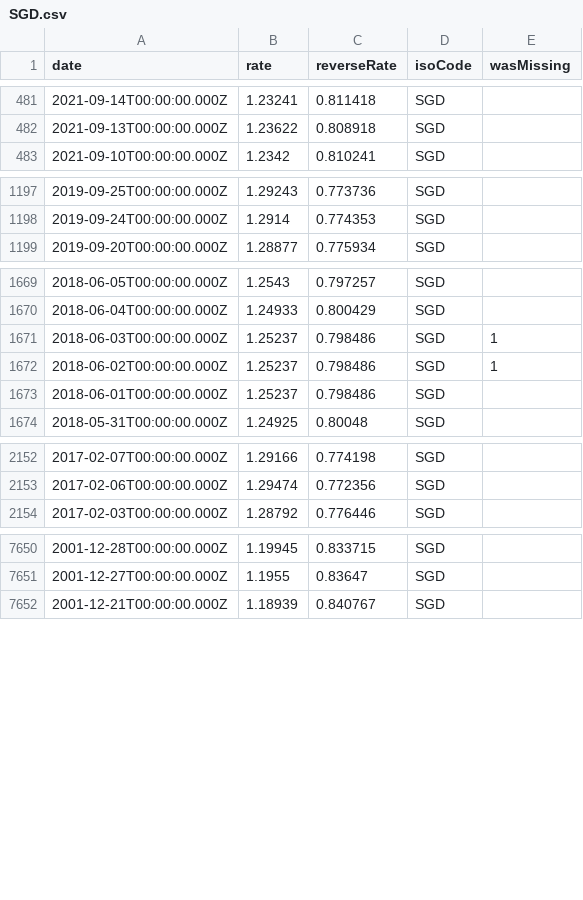
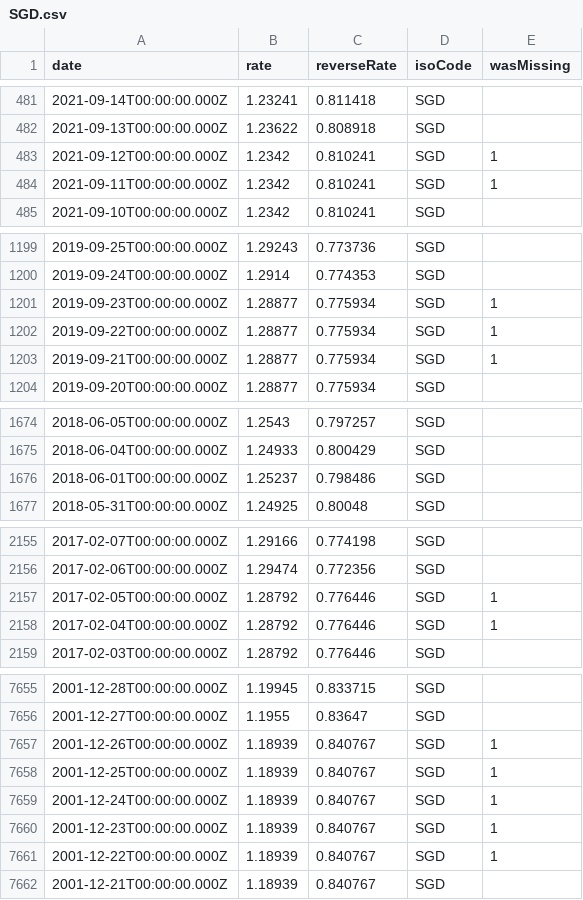
Before and after one commit to GeorgeSG/bnb-currency-exchange-rates, a CSV file: data/SGD.csv, drawn as a sheet; only a part is shown, gaps mark what is left out; removed rows and columns are numbered as before the commit, all else as after; the diff covers the shown part only; the diff names each change by its address in the sheet, - before the commit and + after, or states it on an @@ line.

Commit message:
Update exchange rates

```diff
--- a/data/SGD.csv
+++ b/data/SGD.csv
+row 483: 2021-09-12T00:00:00.000Z | 1.2342 | 0.810241 | SGD | 1
+row 484: 2021-09-11T00:00:00.000Z | 1.2342 | 0.810241 | SGD | 1
+row 1201: 2019-09-23T00:00:00.000Z | 1.28877 | 0.775934 | SGD | 1
+row 1202: 2019-09-22T00:00:00.000Z | 1.28877 | 0.775934 | SGD | 1
+row 1203: 2019-09-21T00:00:00.000Z | 1.28877 | 0.775934 | SGD | 1
-row 1671: 2018-06-03T00:00:00.000Z | 1.25237 | 0.798486 | SGD | 1
-row 1672: 2018-06-02T00:00:00.000Z | 1.25237 | 0.798486 | SGD | 1
+row 2157: 2017-02-05T00:00:00.000Z | 1.28792 | 0.776446 | SGD | 1
+row 2158: 2017-02-04T00:00:00.000Z | 1.28792 | 0.776446 | SGD | 1
+row 7657: 2001-12-26T00:00:00.000Z | 1.18939 | 0.840767 | SGD | 1
+row 7658: 2001-12-25T00:00:00.000Z | 1.18939 | 0.840767 | SGD | 1
+row 7659: 2001-12-24T00:00:00.000Z | 1.18939 | 0.840767 | SGD | 1
+row 7660: 2001-12-23T00:00:00.000Z | 1.18939 | 0.840767 | SGD | 1
+row 7661: 2001-12-22T00:00:00.000Z | 1.18939 | 0.840767 | SGD | 1
```
Also changed, not shown: 6 added rows and 6 removed rows elsewhere in this file, data/CHF.csv, data/GBP.csv, 40 other files.
